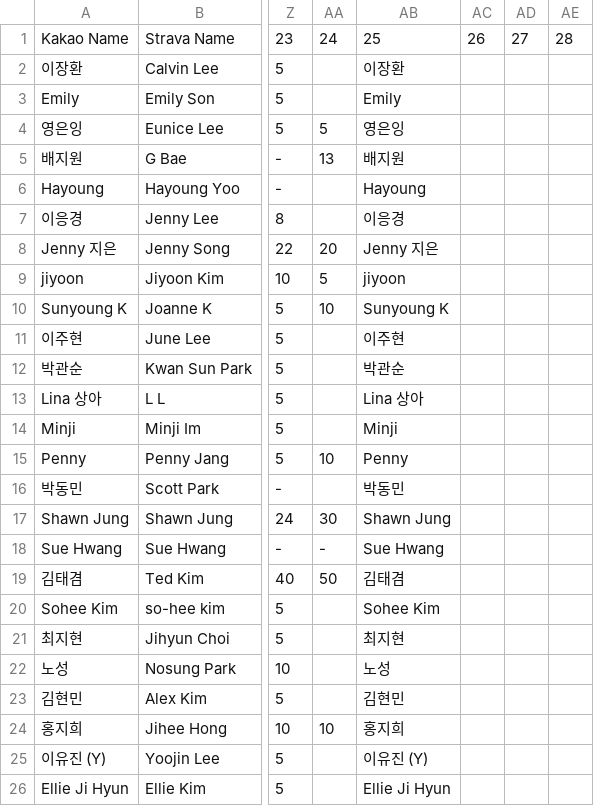
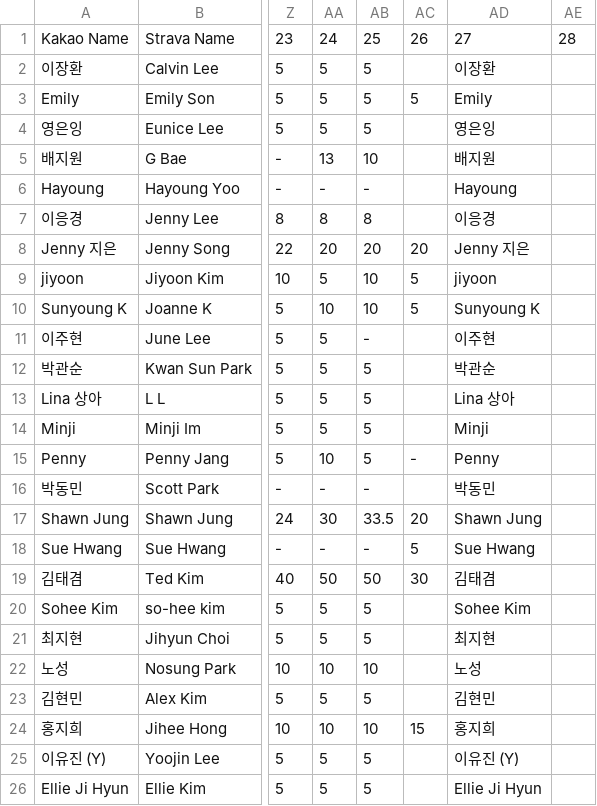
Before and after one commit to jennysong/RunningChallenge, a CSV file: goals.csv, drawn as a sheet; only a part is shown, gaps mark what is left out; removed rows and columns are numbered as before the commit, all else as after; the diff names each change by its address in the sheet, - before the commit and + after, or states it on an @@ line.

Commit message:
Add Strava week24/week25 data and update goals
Include new Strava leaderboard files for week24 and week25 (strava/week24.json, strava/week25.json). Update app.js AVAILABLE_WEEKS to include week24.json. Update goals.csv with new/adjusted weekly values (added data for weeks 24 and 25 and various corrections to participant rows).

```diff
--- a/goals.csv
+++ b/goals.csv
+column AB, rows 1-26: 25 | 5 | 5 | 5 | 10 | - | 8 | 20 | 10 | 10 | - | 5 | 5 | 5 | 5 | - | 33.5 | - | 50 | 5 | 5 | 10 | 5 | 10 | 5 | 5
+column AC, rows 1-24: 26 |  | 5 |  |  |  |  | 20 | 5 | 5 |  |  |  |  | - |  | 20 | 5 | 30 |  |  |  |  | 15
-column AC, row 1: 26
-column AD, row 1: 27
-AD1: 25
+AD1: 27
-AA2:AA3: (empty)
+AA2:AA3: 5
-AA6: (empty)
+AA6: -
-AA7: (empty)
+AA7: 8
-AA11:AA14: (empty)
+AA11:AA14: 5
-AA16: (empty)
+AA16: -
-AA20:AA21: (empty)
+AA20:AA21: 5
-AA22: (empty)
+AA22: 10
-AA23: (empty)
+AA23: 5
-AA25:AA26: (empty)
+AA25:AA26: 5
```
Also changed, not shown: 3 other files.
